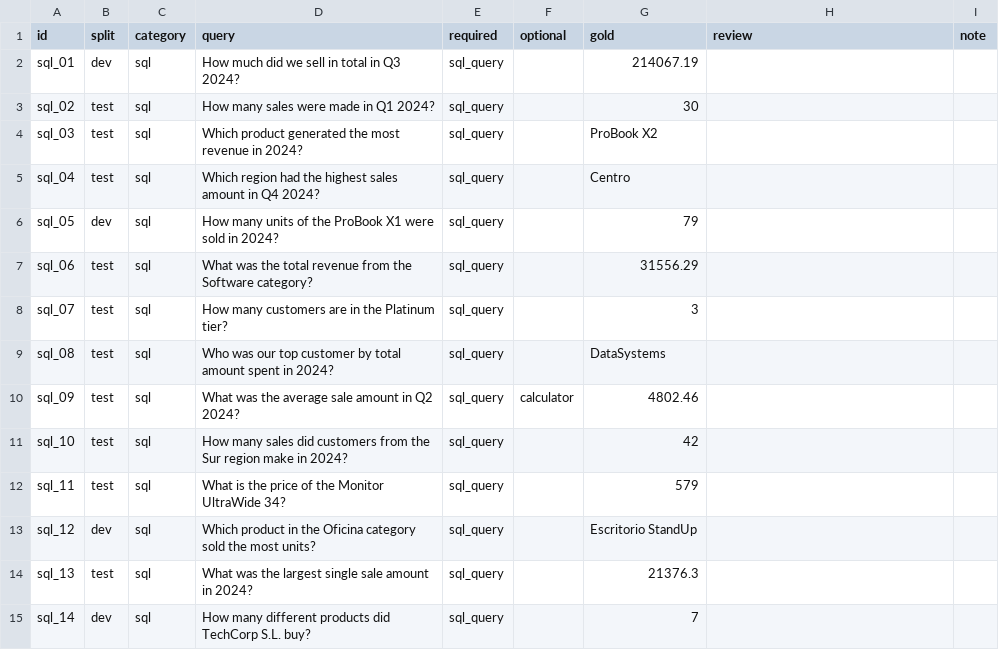
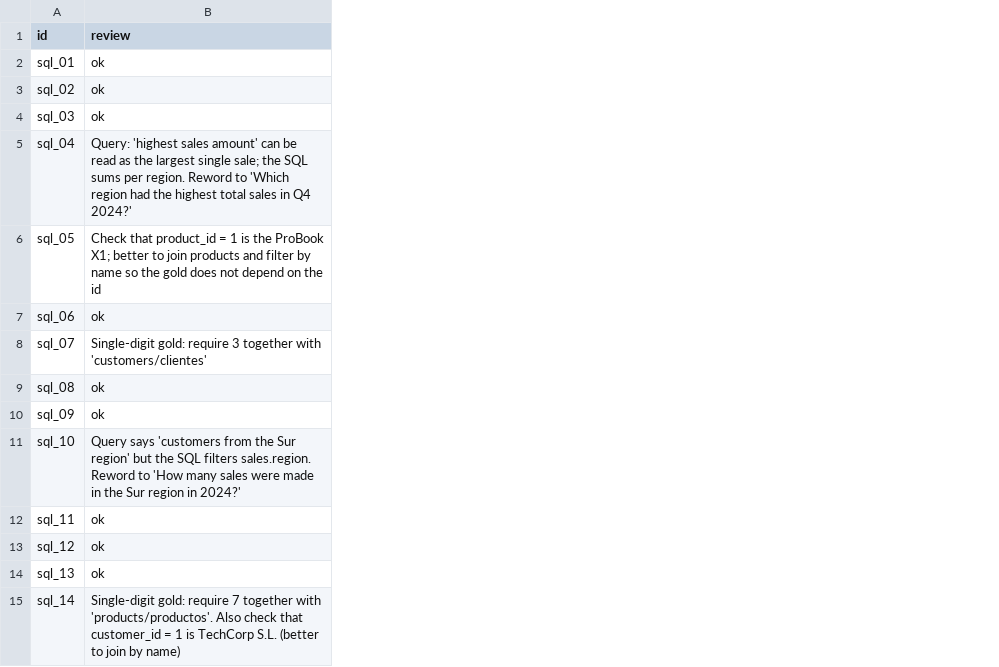
Before and after one commit to egtimer/agentic-sql-assistant, a CSV file: evals/tools/set/review.csv, drawn as a sheet; only a part is shown; removed rows and columns are numbered as before the commit, all else as after; the diff covers the shown part only; the diff names each change by its address in the sheet, - before the commit and + after, or states it on an @@ line.

Commit message:
review: gold set review
Added review statuses and comments for SQL, doc, calc, and sql_math queries.

```diff
--- a/evals/tools/set/review.csv
+++ b/evals/tools/set/review.csv
-column B (split), rows 2-15: dev | test | test | test | dev | test | test | test | test | test | test | dev | test | dev
-column C (category), rows 2-15: all sql
-column D (query), rows 2-15: How much did we sell in total in Q3 2024? | How many sales were made in Q1 2024? | Which product generated the most revenue in 2024? | Which region had the highest sales amount in Q4 2024? | How many units of the ProBook X1 were sold in 2024? | What was the total revenue from the Software category? | How many customers are in the Platinum tier? | Who was our top customer by total amount spent in 2024? | What was the average sale amount in Q2 2024? | How many sales did customers from the Sur region make in 2024? | What is the price of the Monitor UltraWide 34? | Which product in the Oficina category sold the most units? | What was the largest single sale amount in 2024? | How many different products did TechCorp S.L. buy?
-column E (required), rows 2-15: all sql_query
-column F (optional), row 10: calculator
-column G (gold), rows 2-15: 214067.19 | 30 | ProBook X2 | Centro | 79 | 31556.29 | 3 | DataSystems | 4802.46 | 42 | 579 | Escritorio StandUp | 21376.3 | 7
-column I (note), empty
-B2:B4 (review): (empty)
+B2:B4 (review): ok
-B5 (review): (empty)
+B5 (review): Query: 'highest sales amount' can be read as the largest single sale; the SQL sums per region. Reword to 'Which region had the highest total sales in Q4 2024?'
-B6 (review): (empty)
+B6 (review): Check that product_id = 1 is the ProBook X1; better to join products and filter by name so the gold does not depend on the id
-B7 (review): (empty)
+B7 (review): ok
-B8 (review): (empty)
+B8 (review): Single-digit gold: require 3 together with 'customers/clientes'
-B9:B10 (review): (empty)
+B9:B10 (review): ok
-B11 (review): (empty)
+B11 (review): Query says 'customers from the Sur region' but the SQL filters sales.region. Reword to 'How many sales were made in the Sur region in 2024?'
-B12:B14 (review): (empty)
+B12:B14 (review): ok
-B15 (review): (empty)
+B15 (review): Single-digit gold: require 7 together with 'products/productos'. Also check that customer_id = 1 is TechCorp S.L. (better to join by name)
```
Also changed, not shown: 46 edited cells elsewhere in this file.
